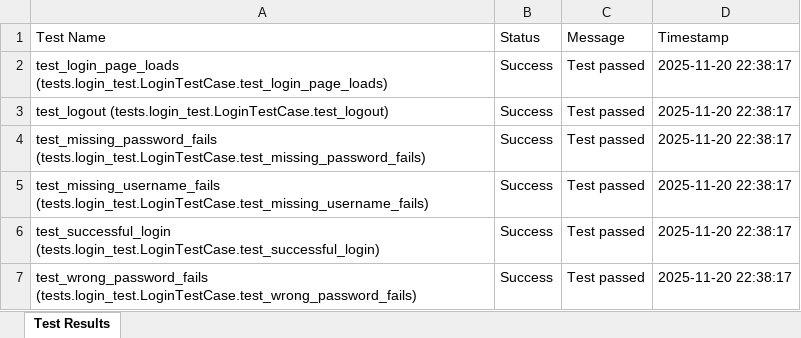
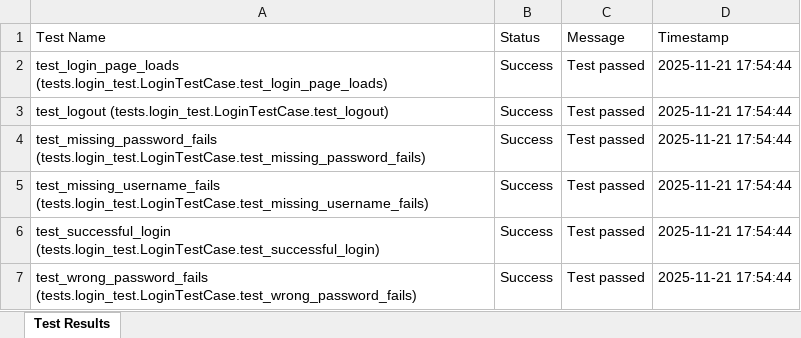
Before and after one commit to anishrijal412/Health_Support_Application, an Excel workbook: instance/reports/unit_test_report.xlsx, sheet Test Results, drawn as a sheet; values as stored, in another font and other column widths than the file's, no borders; the diff names each change by its address in the sheet, - before the commit and + after, or states it on an @@ line.

```diff
--- a/instance/reports/unit_test_report.xlsx (sheet Test Results)
+++ b/instance/reports/unit_test_report.xlsx (sheet Test Results)
-D2:D7 (Timestamp): 2025-11-20 22:38:17
+D2:D7 (Timestamp): 2025-11-21 17:54:44
```
Also changed, not shown: 9 other files.
